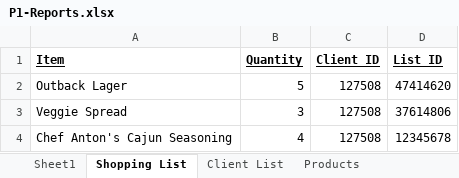
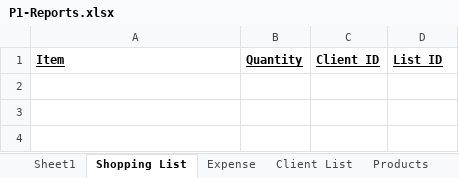
Before and after one commit to 210927-Reston-UiPath/Gallaway_A-P1, an Excel workbook: P1-Rosa/P1-Reports.xlsx, sheet Shopping List, drawn as a sheet; values as stored, in another font and other column widths than the file's, no borders; the diff names each change by its address in the sheet, - before the commit and + after, or states it on an @@ line.

```diff
--- a/P1-Rosa/P1-Reports.xlsx (sheet Shopping List)
+++ b/P1-Rosa/P1-Reports.xlsx (sheet Shopping List)
+sheet tab: Expense
-row 2: Outback Lager | 5 | 127508 | 47414620
-row 3: Veggie Spread | 3 | 127508 | 37614806
-row 4: Chef Anton's Cajun Seasoning | 4 | 127508 | 12345678
```
Also changed, not shown: 56 other files.
